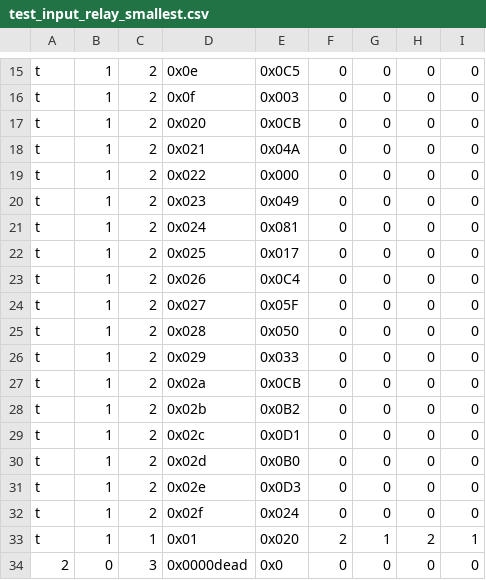
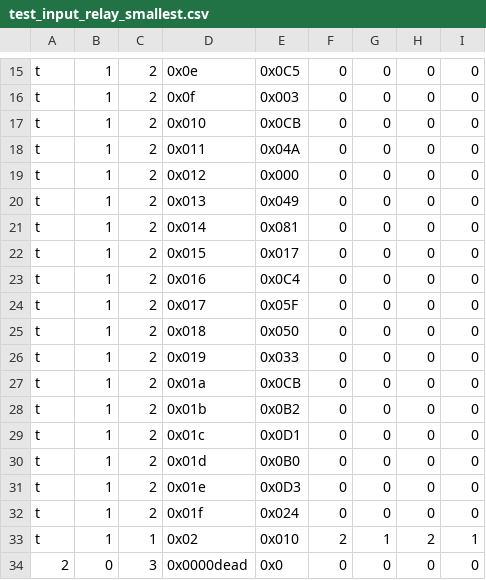
Before and after one commit to arachnojove/3la_sim_testbench, a CSV file: maxpool_cosim/test_input/test_input_relay_smallest.csv, drawn as a sheet; only a part is shown, gaps mark what is left out.

Commit message:
maxpool_testbench works with new relay model and pass the largest test case

```diff
--- a/maxpool_cosim/test_input/test_input_relay_smallest.csv
+++ b/maxpool_cosim/test_input/test_input_relay_smallest.csv
@@ -16,19 +16,19 @@ t,1,2,0x0e,0x0C5,0,0,0,0
 t,1,2,0x0f,0x003,0,0,0,0
-t,1,2,0x020,0x0CB,0,0,0,0
-t,1,2,0x021,0x04A,0,0,0,0
-t,1,2,0x022,0x000,0,0,0,0
-t,1,2,0x023,0x049,0,0,0,0
-t,1,2,0x024,0x081,0,0,0,0
-t,1,2,0x025,0x017,0,0,0,0
-t,1,2,0x026,0x0C4,0,0,0,0
-t,1,2,0x027,0x05F,0,0,0,0
-t,1,2,0x028,0x050,0,0,0,0
-t,1,2,0x029,0x033,0,0,0,0
-t,1,2,0x02a,0x0CB,0,0,0,0
-t,1,2,0x02b,0x0B2,0,0,0,0
-t,1,2,0x02c,0x0D1,0,0,0,0
-t,1,2,0x02d,0x0B0,0,0,0,0
-t,1,2,0x02e,0x0D3,0,0,0,0
-t,1,2,0x02f,0x024,0,0,0,0
-t,1,1,0x01,0x020,2,1,2,1
+t,1,2,0x010,0x0CB,0,0,0,0
+t,1,2,0x011,0x04A,0,0,0,0
+t,1,2,0x012,0x000,0,0,0,0
+t,1,2,0x013,0x049,0,0,0,0
+t,1,2,0x014,0x081,0,0,0,0
+t,1,2,0x015,0x017,0,0,0,0
+t,1,2,0x016,0x0C4,0,0,0,0
+t,1,2,0x017,0x05F,0,0,0,0
+t,1,2,0x018,0x050,0,0,0,0
+t,1,2,0x019,0x033,0,0,0,0
+t,1,2,0x01a,0x0CB,0,0,0,0
+t,1,2,0x01b,0x0B2,0,0,0,0
+t,1,2,0x01c,0x0D1,0,0,0,0
+t,1,2,0x01d,0x0B0,0,0,0,0
+t,1,2,0x01e,0x0D3,0,0,0,0
+t,1,2,0x01f,0x024,0,0,0,0
+t,1,1,0x02,0x010,2,1,2,1
 2,0,3,0x0000dead,0x0,0,0,0,0
```
Also changed, not shown: 4 other files.
